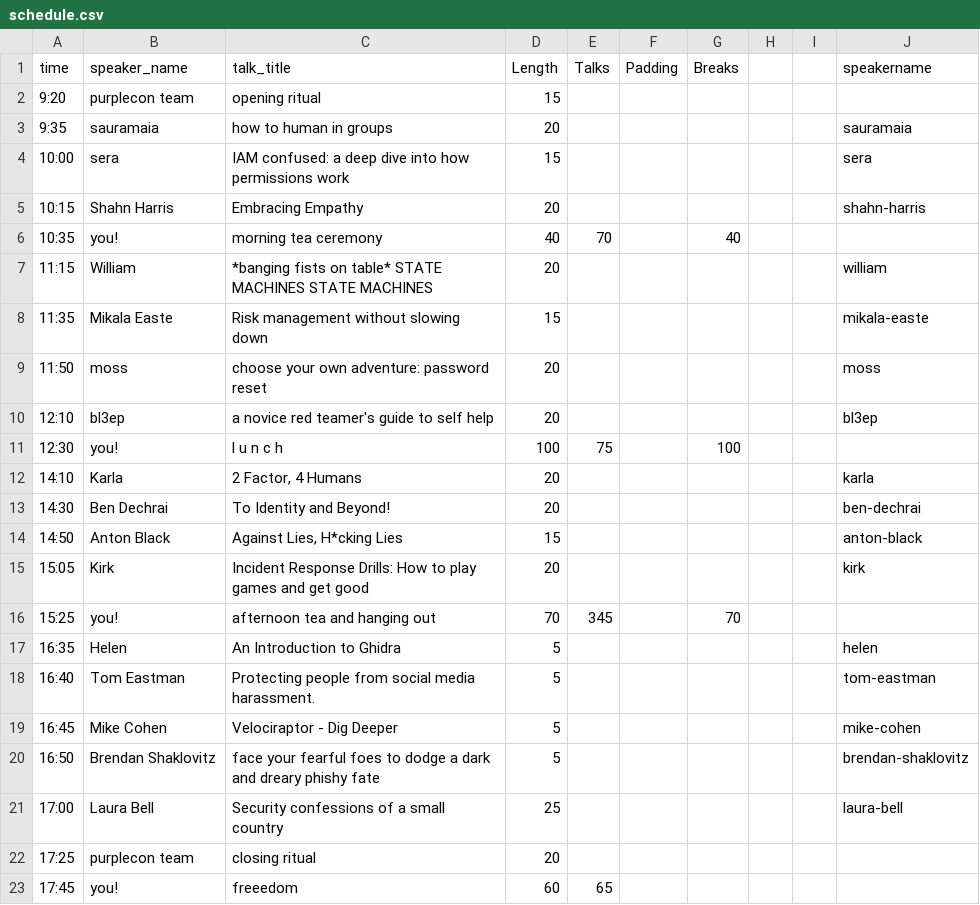
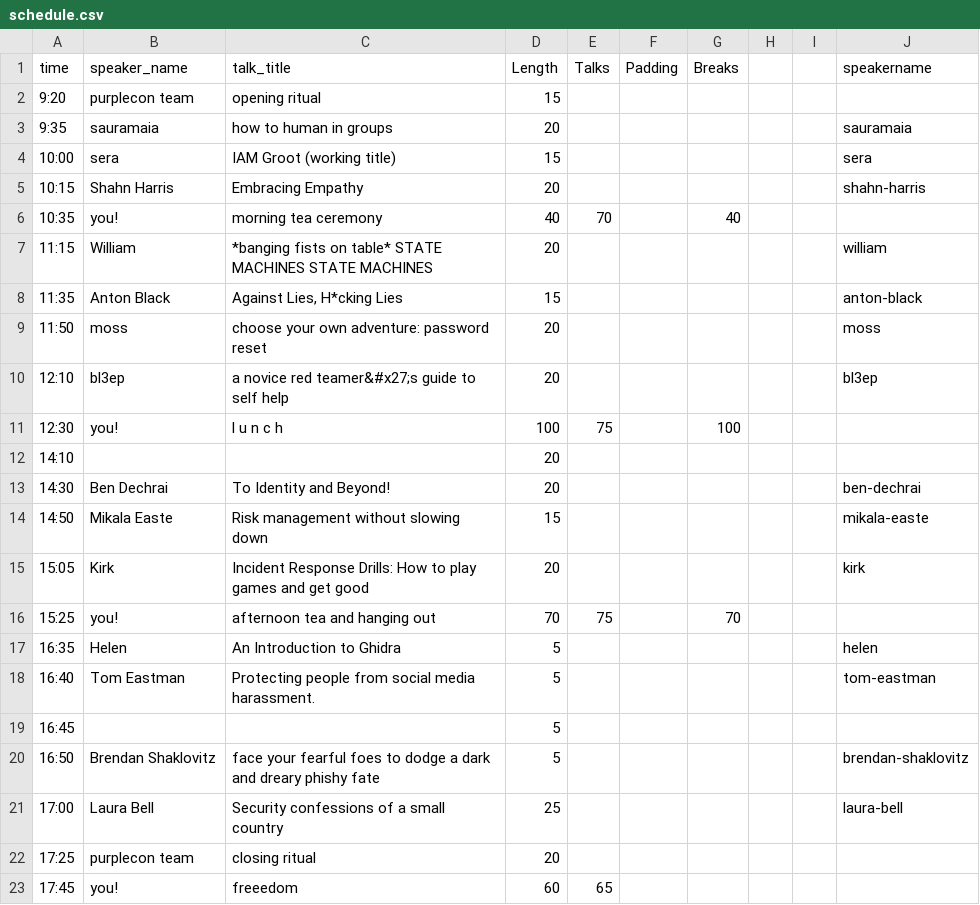
Before and after one commit to purplecon/2019.purplecon.nz, a CSV file: _data/schedule.csv, drawn as a sheet.

Commit message:
Update talks from spreadsheet
* HTML escape CFP submission
* Use computer science degree to sort talks by schedule order

```diff
--- a/_data/schedule.csv
+++ b/_data/schedule.csv
@@ -3,3 +3,3 @@ time,speaker_name,talk_title,Length,Talks,Padding,Breaks,,,speakername
 9:35,sauramaia,how to human in groups,20,,,,,,sauramaia
-10:00,sera,IAM confused: a deep dive into how permissions work,15,,,,,,sera
+10:00,sera,IAM Groot (working title),15,,,,,,sera
 10:15,Shahn Harris,Embracing Empathy,20,,,,,,shahn-harris
@@ -7,14 +7,14 @@ time,speaker_name,talk_title,Length,Talks,Padding,Breaks,,,speakername
 11:15,William,*banging fists on table* STATE MACHINES STATE MACHINES,20,,,,,,william
-11:35,Mikala Easte,Risk management without slowing down,15,,,,,,mikala-easte
+11:35,Anton Black,"Against Lies, H*cking Lies",15,,,,,,anton-black
 11:50,moss,choose your own adventure: password reset,20,,,,,,moss
-12:10,bl3ep,a novice red teamer's guide to self help,20,,,,,,bl3ep
+12:10,bl3ep,a novice red teamer&#x27;s guide to self help,20,,,,,,bl3ep
 12:30,you!,l u n c h,100,75,,100,,,
-14:10,Karla,"2 Factor, 4 Humans",20,,,,,,karla
+14:10,,,20,,,,,,
 14:30,Ben Dechrai,To Identity and Beyond!,20,,,,,,ben-dechrai
-14:50,Anton Black,"Against Lies, H*cking Lies",15,,,,,,anton-black
+14:50,Mikala Easte,Risk management without slowing down,15,,,,,,mikala-easte
 15:05,Kirk,Incident Response Drills: How to play games and get good,20,,,,,,kirk
-15:25,you!,afternoon tea and hanging out,70,345,,70,,,
+15:25,you!,afternoon tea and hanging out,70,75,,70,,,
 16:35,Helen,An Introduction to Ghidra,5,,,,,,helen
 16:40,Tom Eastman,Protecting people from social media harassment.,5,,,,,,tom-eastman
-16:45,Mike Cohen,Velociraptor - Dig Deeper,5,,,,,,mike-cohen
+16:45,,,5,,,,,,
 16:50,Brendan Shaklovitz,face your fearful foes to dodge a dark and dreary phishy fate,5,,,,,,brendan-shaklovitz
```
Also changed, not shown: _data/talks.csv, _scripts/all_schedule.csv, 3 other files.
